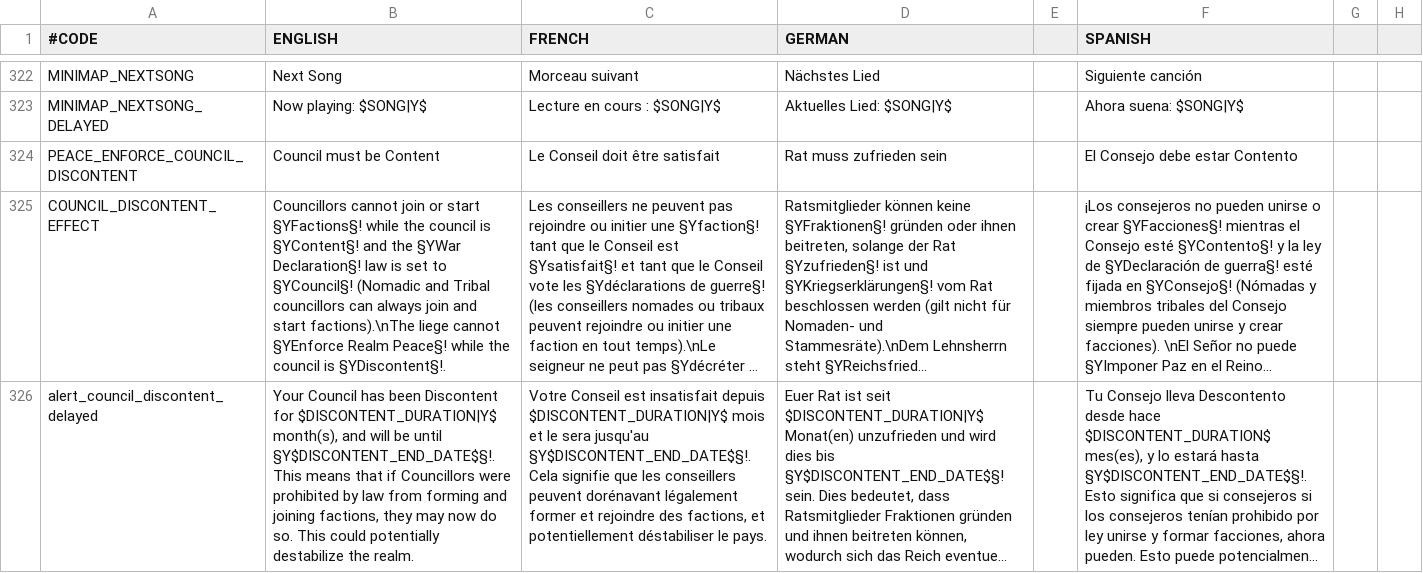
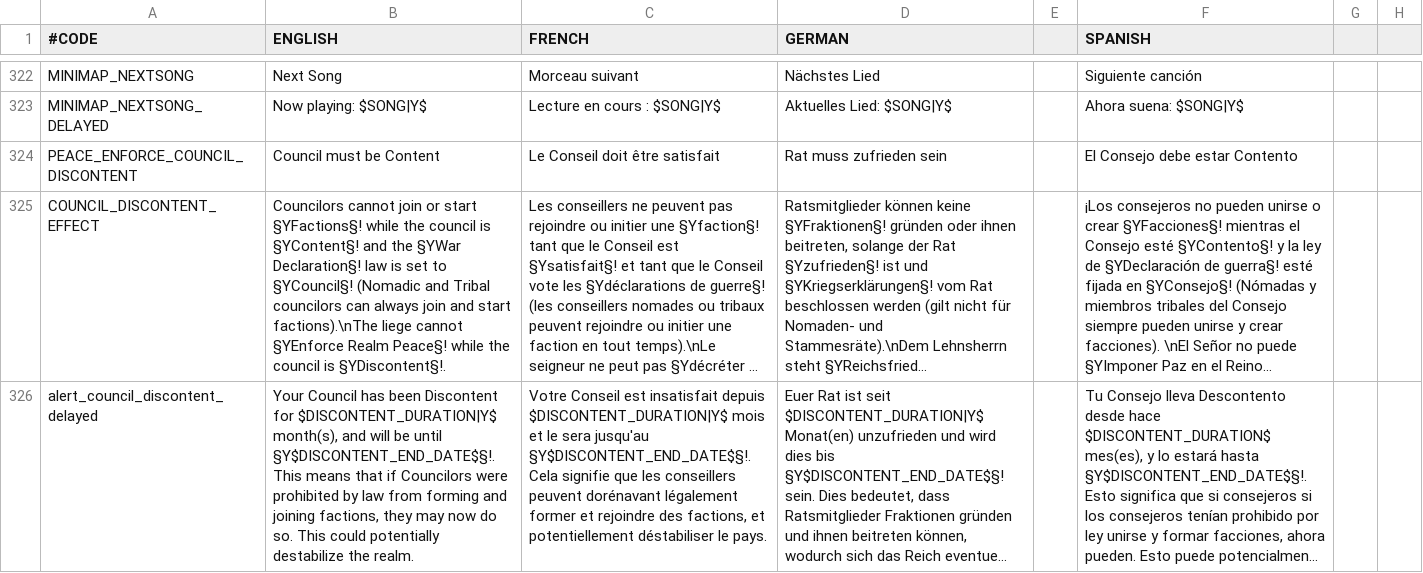
Before and after one commit to paratranz/CK2-Version-Tracker, a CSV file: localisation/v2_52.csv, drawn as a sheet; only a part is shown, gaps mark what is left out; long unchanged cells end in …; the diff covers the shown part only; the diff names each change by its address in the sheet, - before the commit and + after, or states it on an @@ line.

```diff
--- a/localisation/v2_52.csv
+++ b/localisation/v2_52.csv
-B325 (ENGLISH): Councillors cannot join or start §YFactions§! while the council is §YContent§! and the §YWar Declaration§! law is set to §YCouncil§! (Nomadic and Tribal councillors can always…
+B325 (ENGLISH): Councilors cannot join or start §YFactions§! while the council is §YContent§! and the §YWar Declaration§! law is set to §YCouncil§! (Nomadic and Tribal councilors can always…
-B326 (ENGLISH): …that if Councillors were prohibited…
+B326 (ENGLISH): …that if Councilors were prohibited…
```
Also changed, not shown: 4 edited cells elsewhere in this file, localisation/RedKing.csv, localisation/text2.csv, 49 other files.
